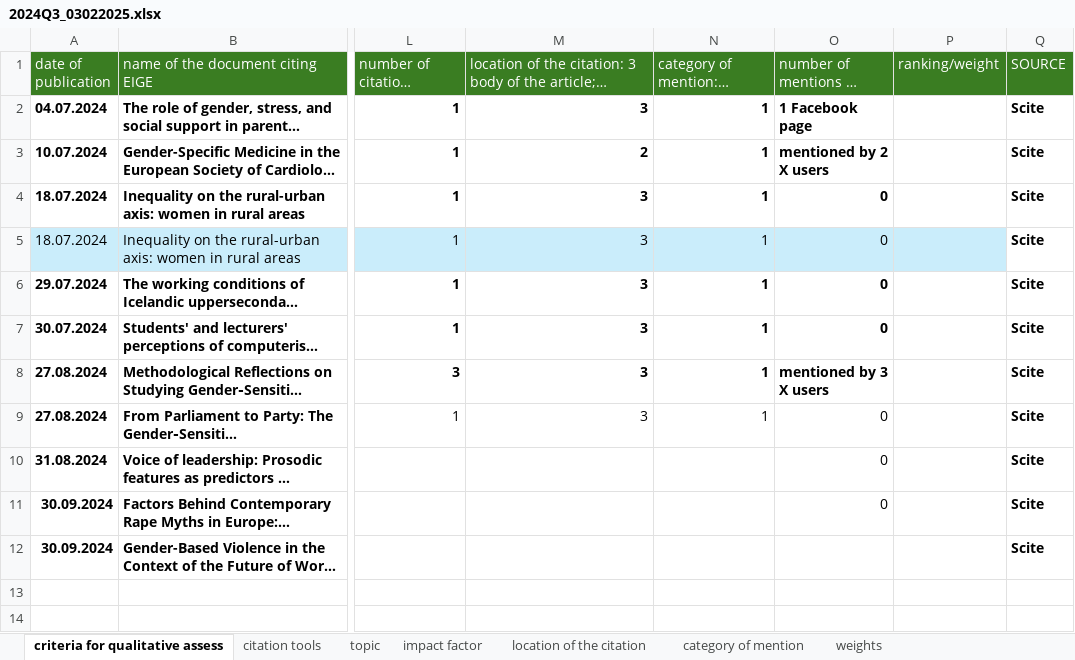
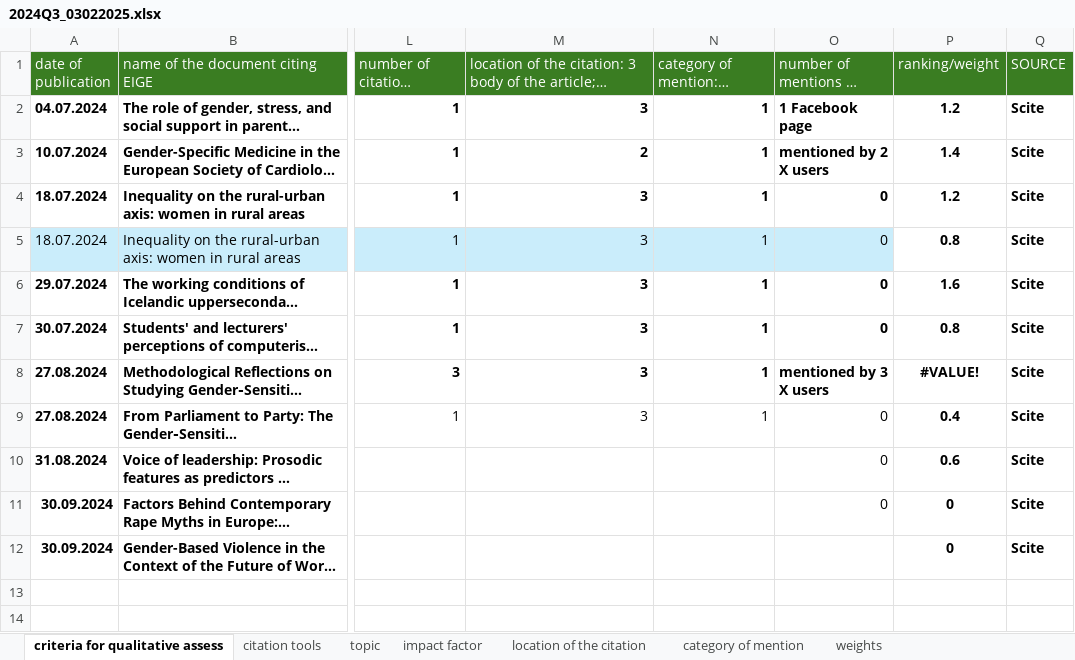
Before and after one commit to Coyote-Schmoyote/citation-monitoring, an Excel workbook: data/2024Q3_03022025.xlsx, sheet criteria for qualitative assess, drawn as a sheet; only a part is shown, gaps mark what is left out; long unchanged cells end in …; values as stored, in another font and other column widths than the file's, no borders; charts and pictures not drawn; the diff names each change by its address in the sheet, - before the commit and + after, or states it on an @@ line.

Commit message:
Changes to be committed: modified:   data/2024Q3_03022025.xlsx modified:   data/2024Q4_20250203.xlsx modified:   data/2024Q4map.xlsx modified:   pages/Q3_2024_Report.py modified:   pages/Q4_2024_Report.py modified:   utils/template.py

```diff
--- a/data/2024Q3_03022025.xlsx (sheet criteria for qualitative assess)
+++ b/data/2024Q3_03022025.xlsx (sheet criteria for qualitative assess)
-P2 (ranking/weight): (empty)
+P2 (ranking/weight): 1.2
-P3 (ranking/weight): (empty)
+P3 (ranking/weight): 1.4
-P4 (ranking/weight): (empty)
+P4 (ranking/weight): 1.2
-P5 (ranking/weight): (empty)
+P5 (ranking/weight): 0.8
-P5 fill: #CAEDFB
+P5 fill: none
-P6 (ranking/weight): (empty)
+P6 (ranking/weight): 1.6
-P7 (ranking/weight): (empty)
+P7 (ranking/weight): 0.8
-P8 (ranking/weight): (empty)
+P8 (ranking/weight): #VALUE!
-P9 (ranking/weight): (empty)
+P9 (ranking/weight): 0.4
-P10 (ranking/weight): (empty)
+P10 (ranking/weight): 0.6
-P11:P12 (ranking/weight): (empty)
+P11:P12 (ranking/weight): 0
```
Also changed, not shown: charts or pictures, data/2024Q4_20250203.xlsx, data/2024Q4map.xlsx, 3 other files.
